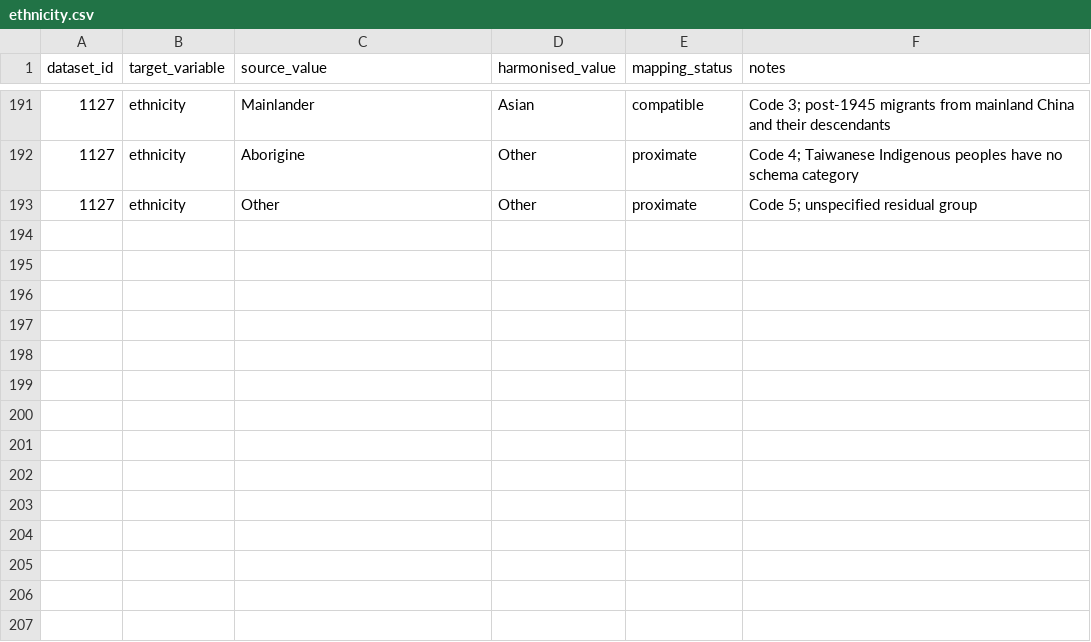
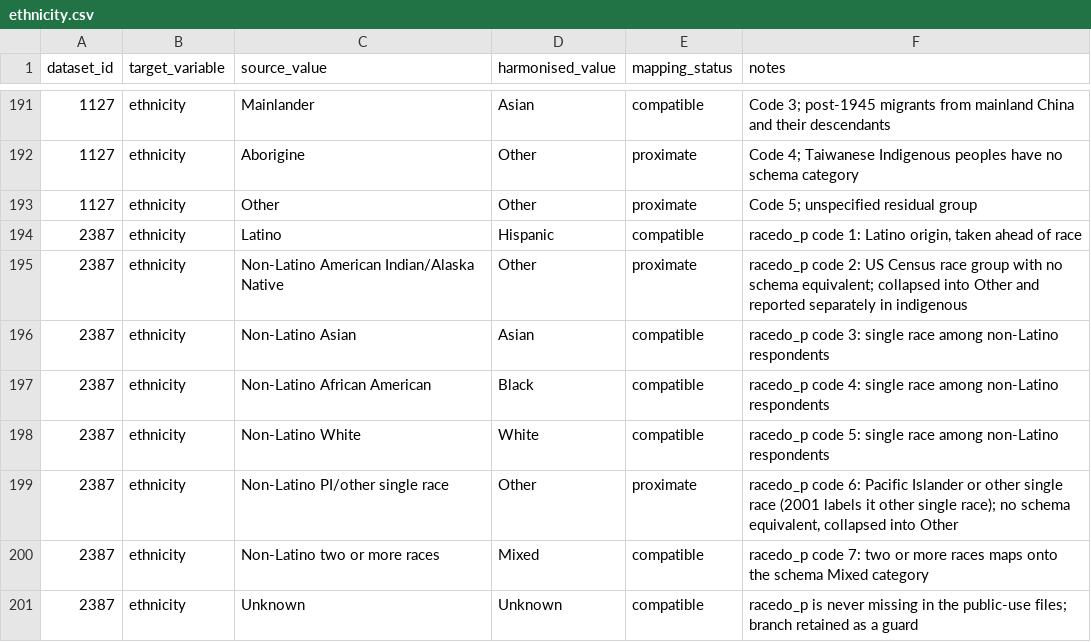
Before and after one commit to Motivation-and-Behaviour/bigger_picture, a CSV file: harmonisation/lookups/ethnicity.csv, drawn as a sheet; only a part is shown, gaps mark what is left out.

```diff
--- a/harmonisation/lookups/ethnicity.csv
+++ b/harmonisation/lookups/ethnicity.csv
@@ -193 +193,9 @@ dataset_id,target_variable,source_value,harmonised_value,mapping_status,notes
 1127,ethnicity,Other,Other,proximate,Code 5; unspecified residual group
+2387,ethnicity,Latino,Hispanic,compatible,"racedo_p code 1: Latino origin, taken ahead of race"
+2387,ethnicity,Non-Latino American Indian/Alaska Native,Other,proximate,racedo_p code 2: US Census race group with no schema equivalent; collapsed into Other and reported separately in indigenous
+2387,ethnicity,Non-Latino Asian,Asian,compatible,racedo_p code 3: single race among non-Latino respondents
+2387,ethnicity,Non-Latino African American,Black,compatible,racedo_p code 4: single race among non-Latino respondents
+2387,ethnicity,Non-Latino White,White,compatible,racedo_p code 5: single race among non-Latino respondents
+2387,ethnicity,Non-Latino PI/other single race,Other,proximate,"racedo_p code 6: Pacific Islander or other single race (2001 labels it other single race); no schema equivalent, collapsed into Other"
+2387,ethnicity,Non-Latino two or more races,Mixed,compatible,racedo_p code 7: two or more races maps onto the schema Mixed category
+2387,ethnicity,Unknown,Unknown,compatible,racedo_p is never missing in the public-use files; branch retained as a guard
```
Also changed, not shown: harmonisation/dataschema.csv, harmonisation/datasets/BPIPD-1025/variables.csv, 35 other files.
